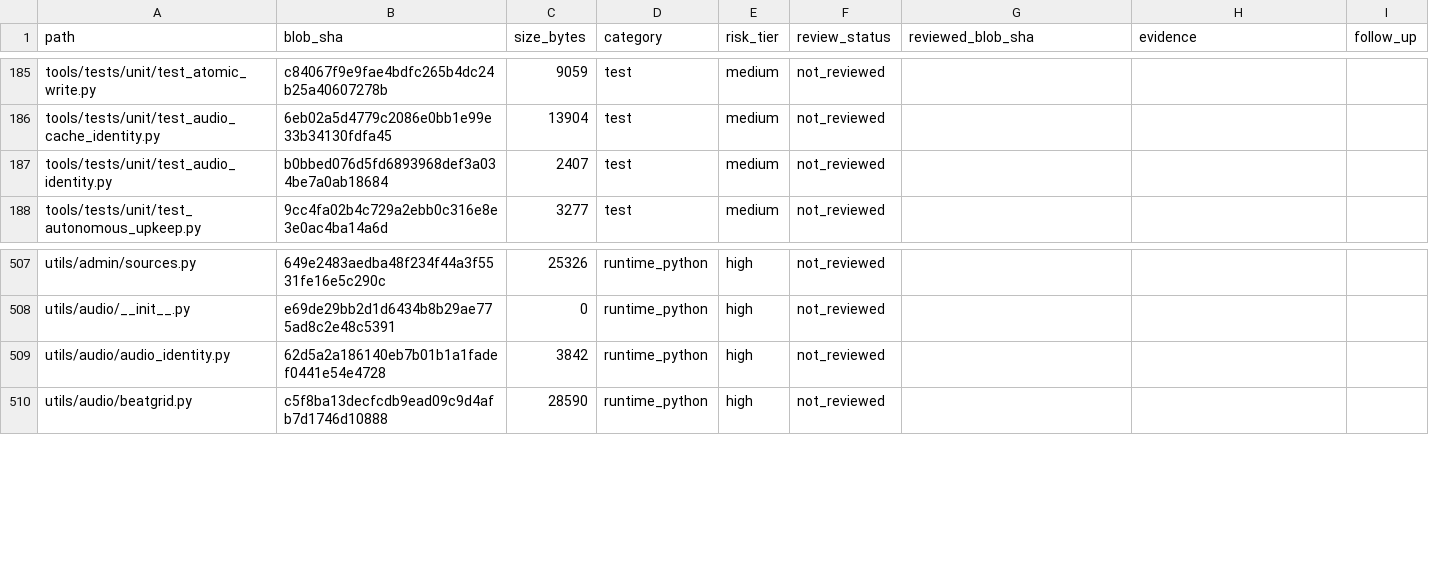
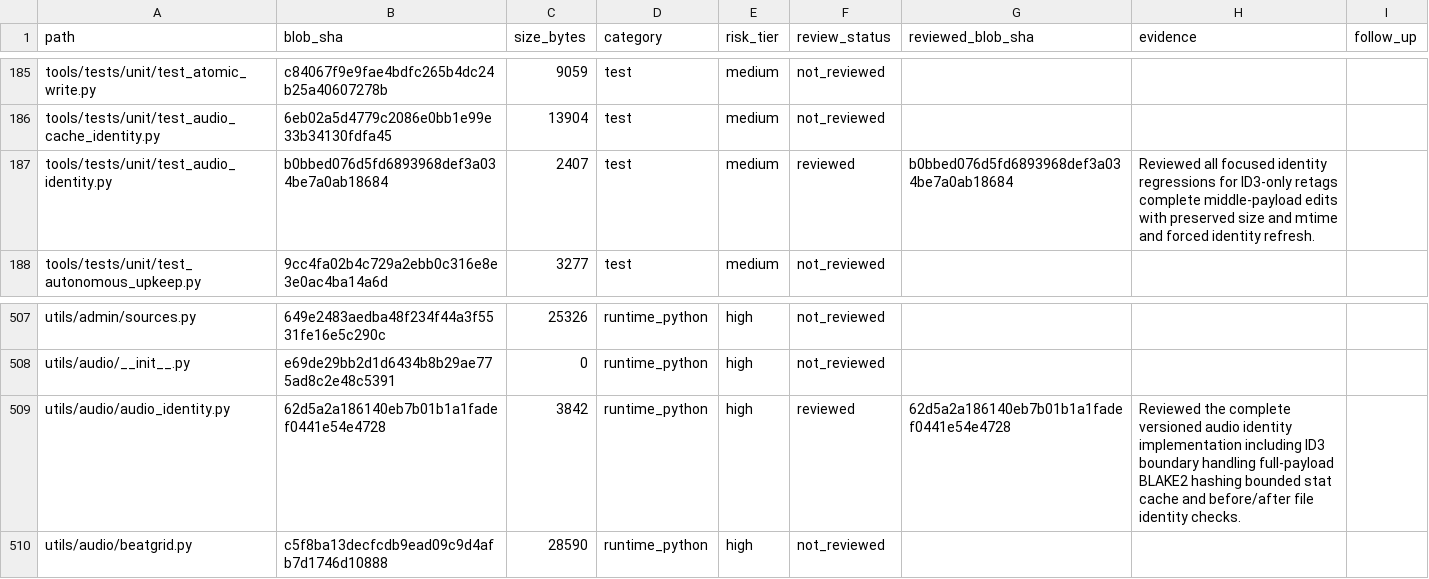
Before and after one commit to Ekco-S64QTN6/Kaiacord, a CSV file: docs/audits/repository-review-ledger.csv, drawn as a sheet; only a part is shown, gaps mark what is left out.

Commit message:
Record blob-scoped review of audio identity

```diff
--- a/docs/audits/repository-review-ledger.csv
+++ b/docs/audits/repository-review-ledger.csv
@@ -186,3 +186,3 @@ tools/tests/unit/test_atomic_write.py,c84067f9e9fae4bdfc265b4dc24b25a40607278b,9
 tools/tests/unit/test_audio_cache_identity.py,6eb02a5d4779c2086e0bb1e99e33b34130fdfa45,13904,test,medium,not_reviewed,,,
-tools/tests/unit/test_audio_identity.py,b0bbed076d5fd6893968def3a034be7a0ab18684,2407,test,medium,not_reviewed,,,
+tools/tests/unit/test_audio_identity.py,b0bbed076d5fd6893968def3a034be7a0ab18684,2407,test,medium,reviewed,b0bbed076d5fd6893968def3a034be7a0ab18684,Reviewed all focused identity regressions for ID3-only retags complete middle-payload edits with preserved size and mtime and forced identity refresh.,
 tools/tests/unit/test_autonomous_upkeep.py,9cc4fa02b4c729a2ebb0c316e8e3e0ac4ba14a6d,3277,test,medium,not_reviewed,,,
@@ -508,3 +508,3 @@ utils/admin/sources.py,649e2483aedba48f234f44a3f5531fe16e5c290c,25326,runtime_py
 utils/audio/__init__.py,e69de29bb2d1d6434b8b29ae775ad8c2e48c5391,0,runtime_python,high,not_reviewed,,,
-utils/audio/audio_identity.py,62d5a2a186140eb7b01b1a1fadef0441e54e4728,3842,runtime_python,high,not_reviewed,,,
+utils/audio/audio_identity.py,62d5a2a186140eb7b01b1a1fadef0441e54e4728,3842,runtime_python,high,reviewed,62d5a2a186140eb7b01b1a1fadef0441e54e4728,Reviewed the complete versioned audio identity implementation including ID3 boundary handling full-payload BLAKE2 hashing bounded stat cache and before/after file identity checks.,
 utils/audio/beatgrid.py,c5f8ba13decfcdb9ead09c9d4afb7d1746d10888,28590,runtime_python,high,not_reviewed,,,
```
